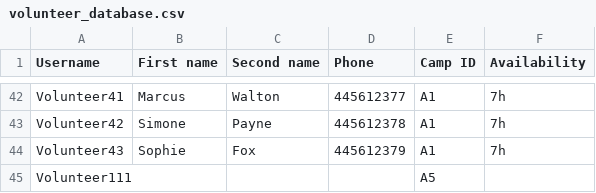
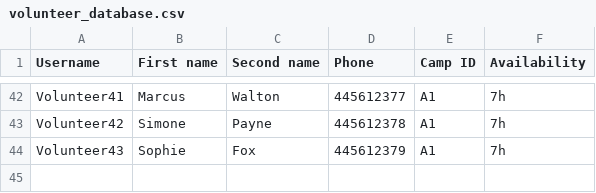
Before and after one commit to KyraCh/introProgramming, a CSV file: volunteer_database.csv, drawn as a sheet; only a part is shown, gaps mark what is left out; the diff names each change by its address in the sheet, - before the commit and + after, or states it on an @@ line.

```diff
--- a/volunteer_database.csv
+++ b/volunteer_database.csv
-row 45: Volunteer111 |  |  |  | A5
```
Also changed, not shown: camp_database.csv, emergency_database.csv, 6 other files.
